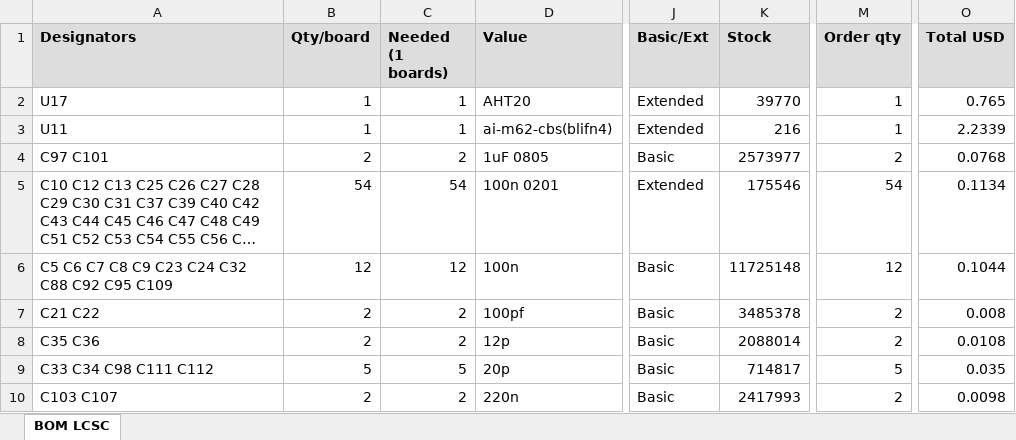
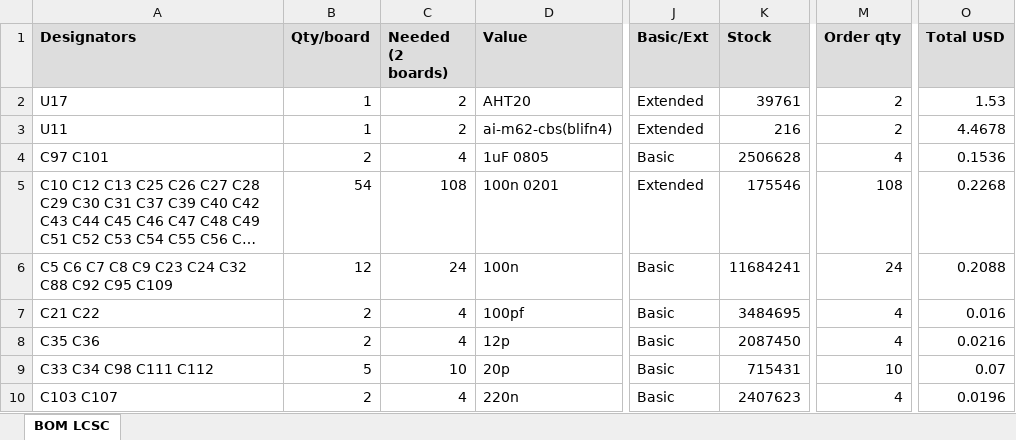
Before and after one commit to vkorehov/LEAKCAM, an Excel workbook: BOM_LCSC.xlsx, sheet BOM LCSC, drawn as a sheet; only a part is shown, gaps mark what is left out; long unchanged cells end in …; values as stored, in another font and other column widths than the file's, no borders; the diff covers the shown part only; the diff names each change by its address in the sheet, - before the commit and + after, or states it on an @@ line.

Commit message:
Fab package from the 2026-09-25 20:15 export: stitching vias tented
LEAKCAM_gerber.zip rebuilt: all 14 Altium files byte-identical, outline 61.00 x 65.00 mm.
The 153 GND stitching vias are now tented on both sides; the only via openings left are vias
inside pads (U3 BGA balls and SMD pads), which need epoxy filled & capped vias (FAB_NOTES).
BOM_ASSEMBLY and PickPlace_MIFA unchanged (placements identical, rotation corrections applied,
0 mismatches against sheets and board; every non-passive part lands pad for pad). Order lists
for 2 boards.

```diff
--- a/BOM_LCSC.xlsx (sheet BOM LCSC)
+++ b/BOM_LCSC.xlsx (sheet BOM LCSC)
-C1: Needed (1 boards)
+C1: Needed (2 boards)
-C2:C3 (Needed (2 boards)): 1
+C2:C3 (Needed (2 boards)): 2
-K2 (Stock): 39770
+K2 (Stock): 39761
-M2:M3 (Order qty): 1
+M2:M3 (Order qty): 2
-O2 (Total USD): 0.765
+O2 (Total USD): 1.53
-O3 (Total USD): 2.2339
+O3 (Total USD): 4.4678
-C4 (Needed (2 boards)): 2
+C4 (Needed (2 boards)): 4
-K4 (Stock): 2573977
+K4 (Stock): 2506628
-M4 (Order qty): 2
+M4 (Order qty): 4
-O4 (Total USD): 0.0768
+O4 (Total USD): 0.1536
-C5 (Needed (2 boards)): 54
+C5 (Needed (2 boards)): 108
-M5 (Order qty): 54
+M5 (Order qty): 108
-O5 (Total USD): 0.1134
+O5 (Total USD): 0.2268
-C6 (Needed (2 boards)): 12
+C6 (Needed (2 boards)): 24
-K6 (Stock): 11725148
+K6 (Stock): 11684241
-M6 (Order qty): 12
+M6 (Order qty): 24
-O6 (Total USD): 0.1044
+O6 (Total USD): 0.2088
-C7:C8 (Needed (2 boards)): 2
+C7:C8 (Needed (2 boards)): 4
-K7 (Stock): 3485378
+K7 (Stock): 3484695
-M7:M8 (Order qty): 2
+M7:M8 (Order qty): 4
-O7 (Total USD): 0.008
+O7 (Total USD): 0.016
-K8 (Stock): 2088014
+K8 (Stock): 2087450
-O8 (Total USD): 0.0108
+O8 (Total USD): 0.0216
-C9 (Needed (2 boards)): 5
+C9 (Needed (2 boards)): 10
-K9 (Stock): 714817
+K9 (Stock): 715431
-M9 (Order qty): 5
+M9 (Order qty): 10
-O9 (Total USD): 0.035
+O9 (Total USD): 0.07
-C10 (Needed (2 boards)): 2
+C10 (Needed (2 boards)): 4
-K10 (Stock): 2417993
+K10 (Stock): 2407623
-M10 (Order qty): 2
+M10 (Order qty): 4
-O10 (Total USD): 0.0098
+O10 (Total USD): 0.0196
```
Also changed, not shown: 194 edited cells elsewhere in this sheet, 4 other files.
